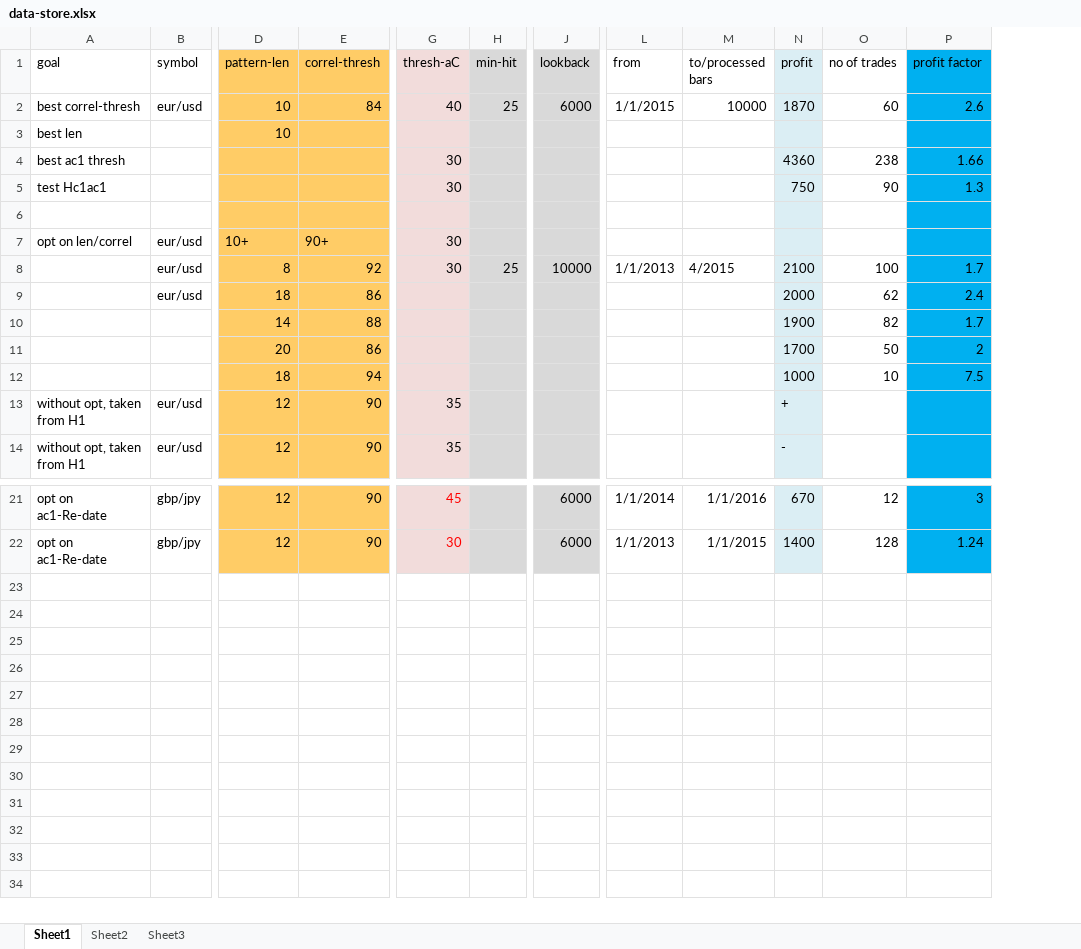
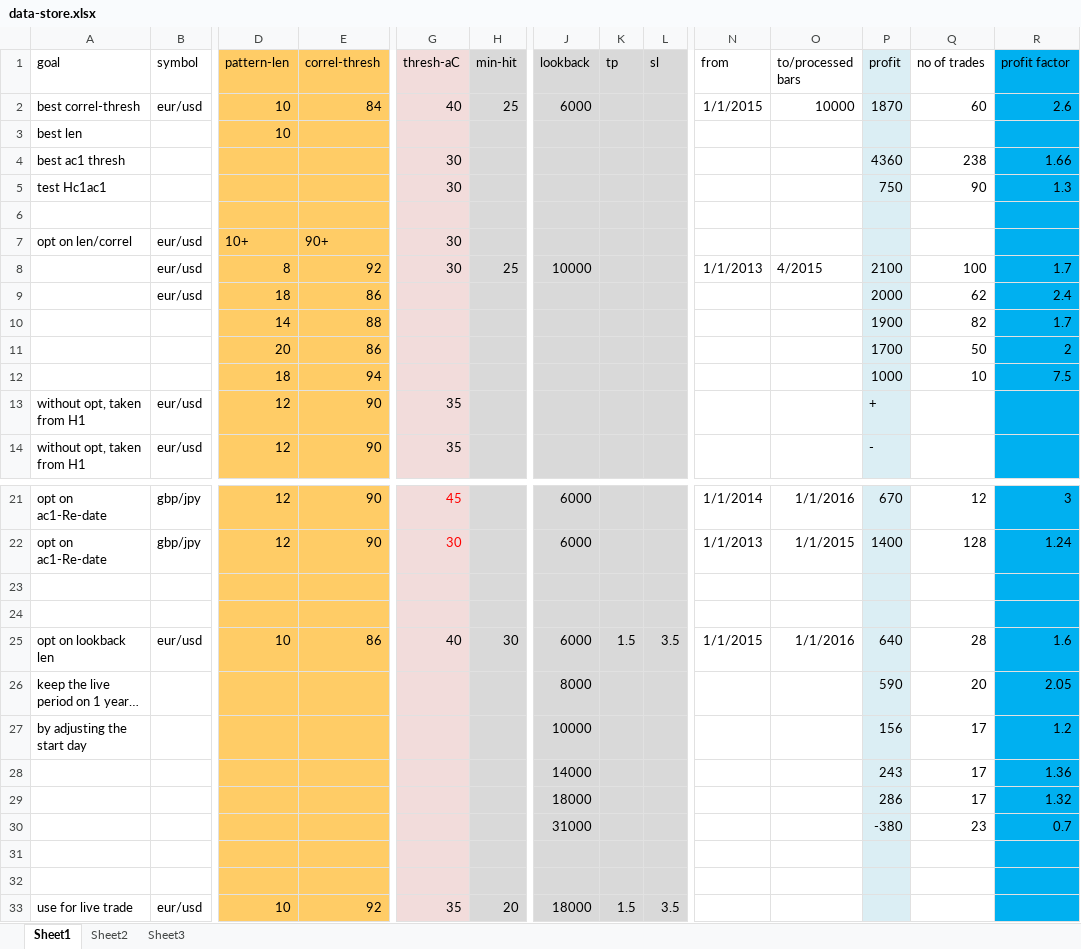
Before and after one commit to Reza-Amani/myBoost, an Excel workbook: Progress-notes/data-store.xlsx, sheet Sheet1, drawn as a sheet; only a part is shown, gaps mark what is left out; values as stored, in another font and other column widths than the file's, no borders; rows hold the shown columns only; the diff names each change by its address in the sheet, - before the commit and + after, or states it on an @@ line.

Commit message:
optimised for len=10 for live trade; TODO: othre lens and combining them

```diff
--- a/Progress-notes/data-store.xlsx (sheet Sheet1)
+++ b/Progress-notes/data-store.xlsx (sheet Sheet1)
+column K (tp), empty
+column L (sl), empty
+row 23: (empty)
+row 24: (empty)
+row 25: opt on lookback len | eur/usd | 10 | 86 | 40 | 30 | 6000 | 1.5 | 3.5 | 1/1/2015 | 1/1/2016 | 640 | 28 | 1.6
+row 26: keep the live period on 1 year… |  |  |  |  |  | 8000 |  |  |  |  | 590 | 20 | 2.05
+row 27: by adjusting the start day |  |  |  |  |  | 10000 |  |  |  |  | 156 | 17 | 1.2
+row 28:  |  |  |  |  |  | 14000 |  |  |  |  | 243 | 17 | 1.36
+row 29:  |  |  |  |  |  | 18000 |  |  |  |  | 286 | 17 | 1.32
+row 30:  |  |  |  |  |  | 31000 |  |  |  |  | -380 | 23 | 0.7
+row 31: (empty)
+row 32: (empty)
+row 33: use for live trade | eur/usd | 10 | 92 | 35 | 20 | 18000 | 1.5 | 3.5
```
Also changed, not shown: 2 other files.
